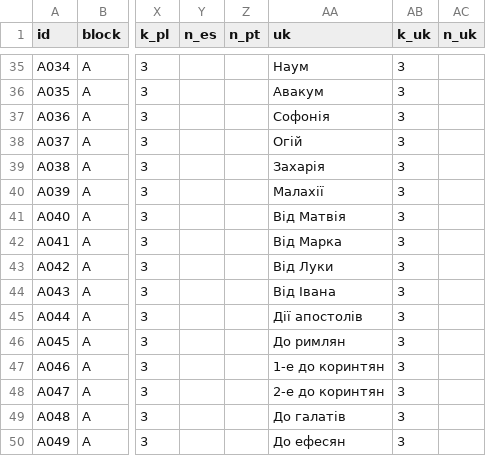
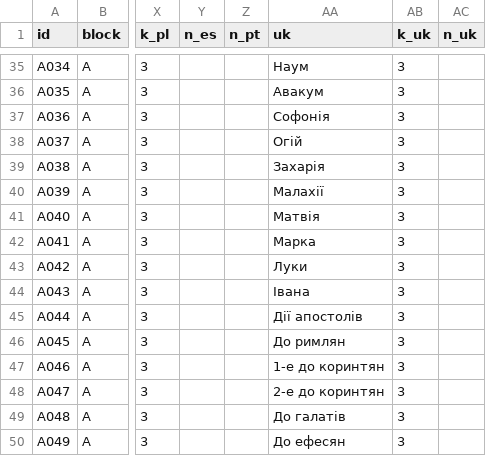
Before and after one commit to Auroramomo/Devarenu, a CSV file: glossar_v1.2.csv, drawn as a sheet; only a part is shown, gaps mark what is left out; the diff names each change by its address in the sheet, - before the commit and + after, or states it on an @@ line.

```diff
--- a/glossar_v1.2.csv
+++ b/glossar_v1.2.csv
-AA41 (uk): Від Матвія
+AA41 (uk): Матвія
-AA42 (uk): Від Марка
+AA42 (uk): Марка
-AA43 (uk): Від Луки
+AA43 (uk): Луки
-AA44 (uk): Від Івана
+AA44 (uk): Івана
```
Also changed, not shown: 7 other files.
